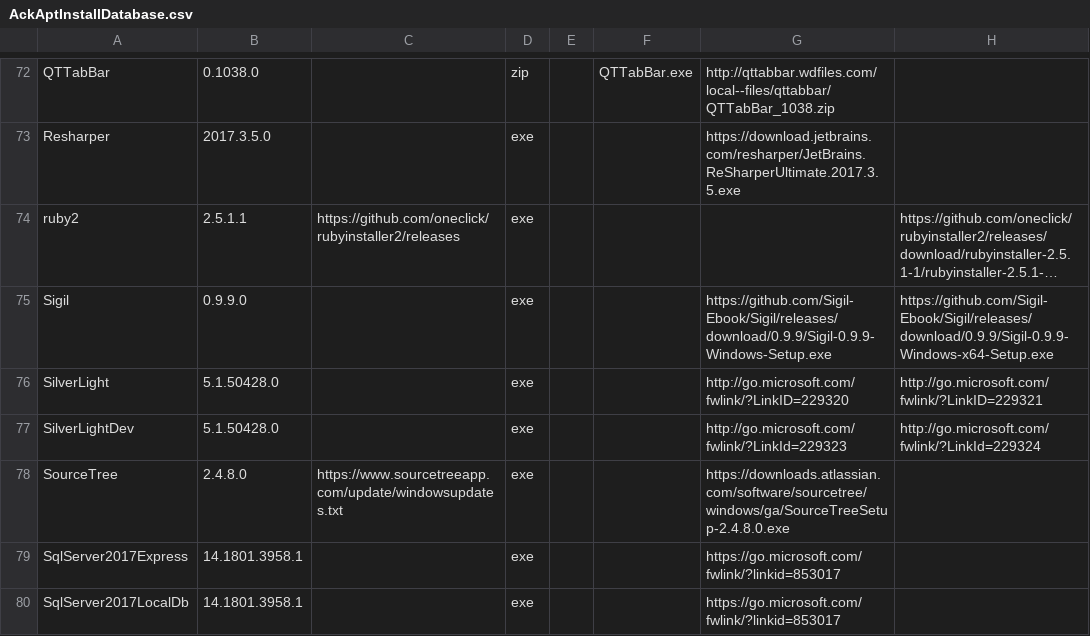
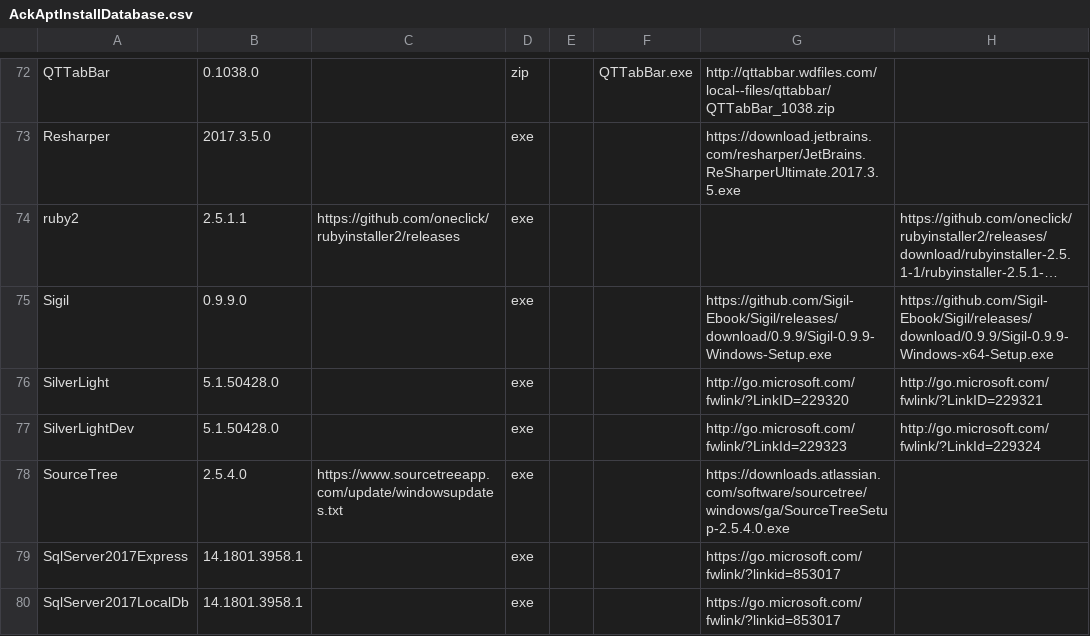
Before and after one commit to ackphht/ackphht.github.io, a CSV file: AckAptInstallDatabase.csv, drawn as a sheet; only a part is shown, gaps mark what is left out; long unchanged cells end in …; the diff names each change by its address in the sheet, - before the commit and + after, or states it on an @@ line.

Commit message:
AckApt: Sourcetree 2.5.4

```diff
--- a/AckAptInstallDatabase.csv
+++ b/AckAptInstallDatabase.csv
-B78: 2.4.8.0
+B78: 2.5.4.0
-G78: https://downloads.atlassian.com/software/sourcetree/windows/ga/SourceTreeSetup-2.4.8.0.exe
+G78: https://downloads.atlassian.com/software/sourcetree/windows/ga/SourceTreeSetup-2.5.4.0.exe
```
